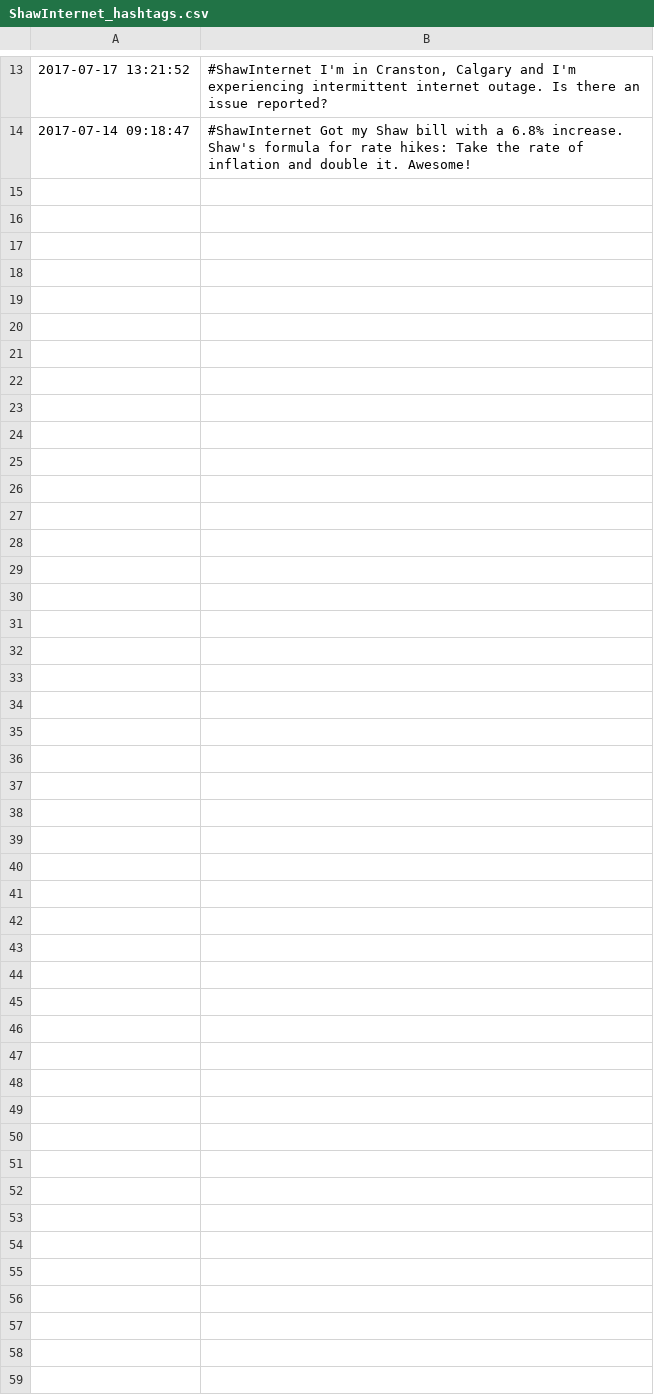
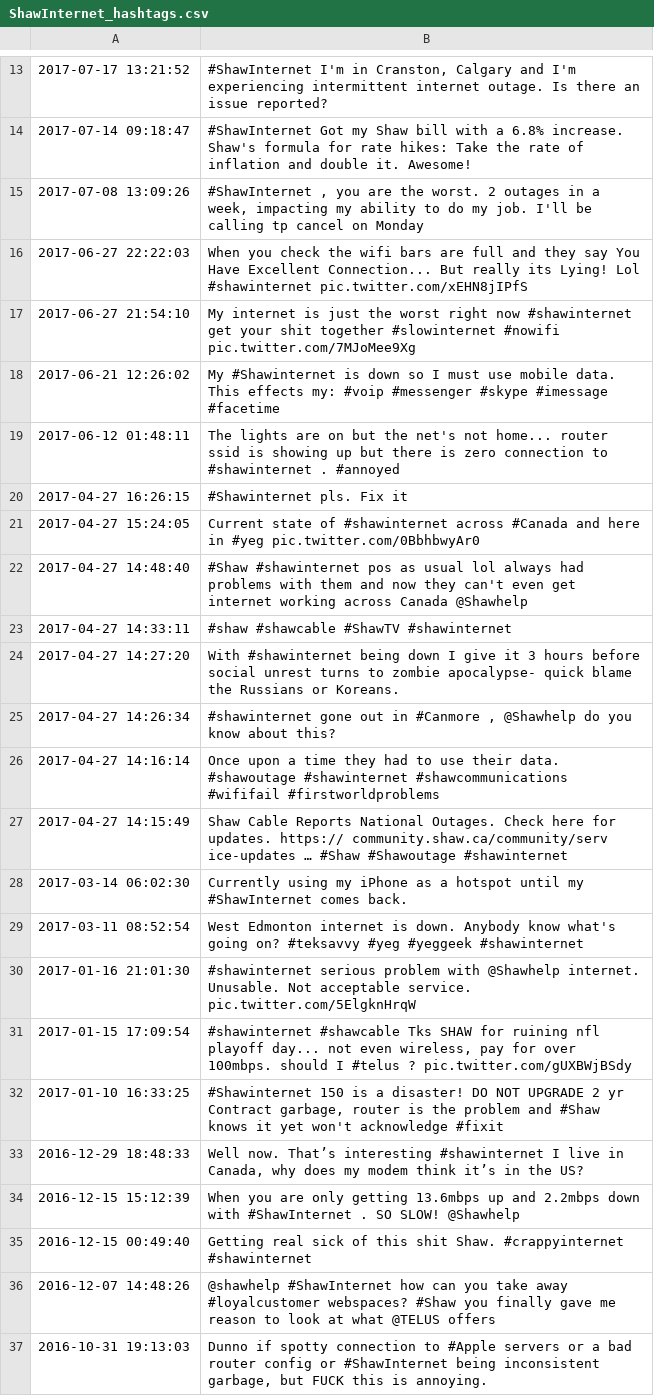
Before and after one commit to scressy/ISPTwitterAnaylzer, a CSV file: datasets/ShawInternet_hashtags.csv, drawn as a sheet; only a part is shown, gaps mark what is left out; the diff names each change by its address in the sheet, - before the commit and + after, or states it on an @@ line.

Commit message:
Got a years worth of data in /datasets

```diff
--- a/datasets/ShawInternet_hashtags.csv
+++ b/datasets/ShawInternet_hashtags.csv
+row 15: 2017-07-08 13:09:26 | #ShawInternet , you are the worst. 2 outages in a week, impacting my ability to do my job. I'll be calling tp cancel on Monday
+row 16: 2017-06-27 22:22:03 | When you check the wifi bars are full and they say You Have Excellent Connection... But really its Lying! Lol #shawinternet pic.twitter.com/xEHN8jIPfS
+row 17: 2017-06-27 21:54:10 | My internet is just the worst right now #shawinternet get your shit together #slowinternet #nowifi pic.twitter.com/7MJoMee9Xg
+row 18: 2017-06-21 12:26:02 | My #Shawinternet is down so I must use mobile data. This effects my: #voip #messenger #skype #imessage #facetime
+row 19: 2017-06-12 01:48:11 | The lights are on but the net's not home... router ssid is showing up but there is zero connection to #shawinternet . #annoyed
+row 20: 2017-04-27 16:26:15 | #Shawinternet pls. Fix it
+row 21: 2017-04-27 15:24:05 | Current state of #shawinternet across #Canada and here in #yeg pic.twitter.com/0BbhbwyAr0
+row 22: 2017-04-27 14:48:40 | #Shaw #shawinternet pos as usual lol always had problems with them and now they can't even get internet working across Canada @Shawhelp
+row 23: 2017-04-27 14:33:11 | #shaw #shawcable #ShawTV #shawinternet
+row 24: 2017-04-27 14:27:20 | With #shawinternet being down I give it 3 hours before social unrest turns to zombie apocalypse- quick blame the Russians or Koreans.
+row 25: 2017-04-27 14:26:34 | #shawinternet gone out in #Canmore , @Shawhelp do you know about this?
+row 26: 2017-04-27 14:16:14 | Once upon a time they had to use their data. #shawoutage #shawinternet #shawcommunications #wififail #firstworldproblems
+row 27: 2017-04-27 14:15:49 | Shaw Cable Reports National Outages. Check here for updates. https:// community.shaw.ca/community/serv ice-updates … #Shaw #Shawoutage #shawinternet
+row 28: 2017-03-14 06:02:30 | Currently using my iPhone as a hotspot until my #ShawInternet comes back.
+row 29: 2017-03-11 08:52:54 | West Edmonton internet is down. Anybody know what's going on? #teksavvy #yeg #yeggeek #shawinternet
+row 30: 2017-01-16 21:01:30 | #shawinternet serious problem with @Shawhelp internet. Unusable. Not acceptable service. pic.twitter.com/5ElgknHrqW
+row 31: 2017-01-15 17:09:54 | #shawinternet #shawcable Tks SHAW for ruining nfl playoff day... not even wireless, pay for over 100mbps. should I #telus ? pic.twitter.com/gUXBWjBSdy
+row 32: 2017-01-10 16:33:25 | #Shawinternet 150 is a disaster! DO NOT UPGRADE 2 yr Contract garbage, router is the problem and #Shaw knows it yet won't acknowledge #fixit
+row 33: 2016-12-29 18:48:33 | Well now. That’s interesting #shawinternet I live in Canada, why does my modem think it’s in the US?
+row 34: 2016-12-15 15:12:39 | When you are only getting 13.6mbps up and 2.2mbps down with #ShawInternet . SO SLOW! @Shawhelp
+row 35: 2016-12-15 00:49:40 | Getting real sick of this shit Shaw. #crappyinternet #shawinternet
+row 36: 2016-12-07 14:48:26 | @shawhelp #ShawInternet how can you take away #loyalcustomer webspaces? #Shaw you finally gave me reason to look at what @TELUS offers
+row 37: 2016-10-31 19:13:03 | Dunno if spotty connection to #Apple servers or a bad router config or #ShawInternet being inconsistent garbage, but FUCK this is annoying.
```
Also changed, not shown: datasets/ShawHelp_hashtags.csv, datasets/ShawInfo_hashtags.csv, 8 other files.
